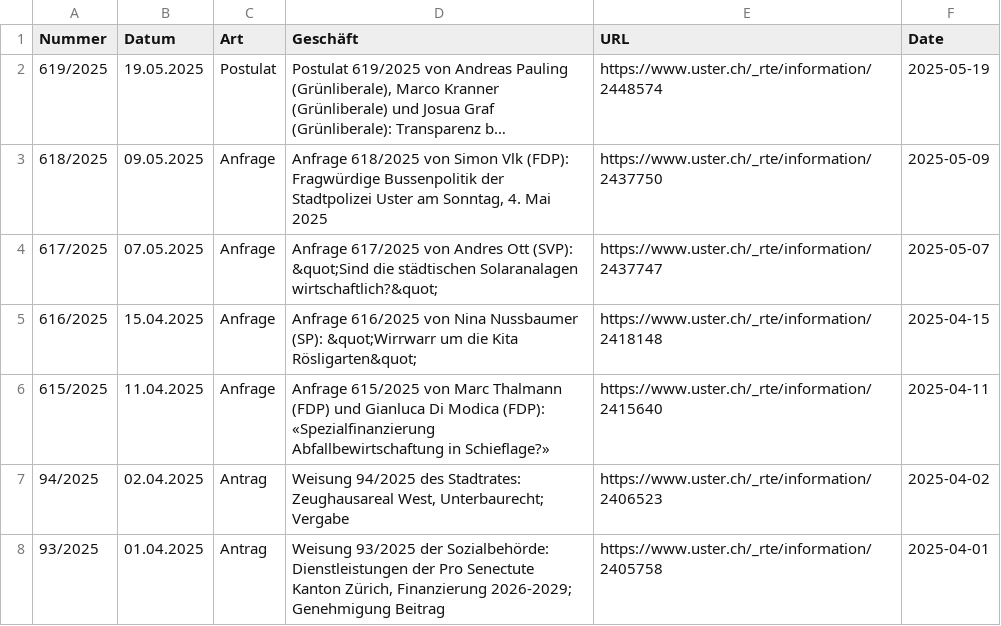
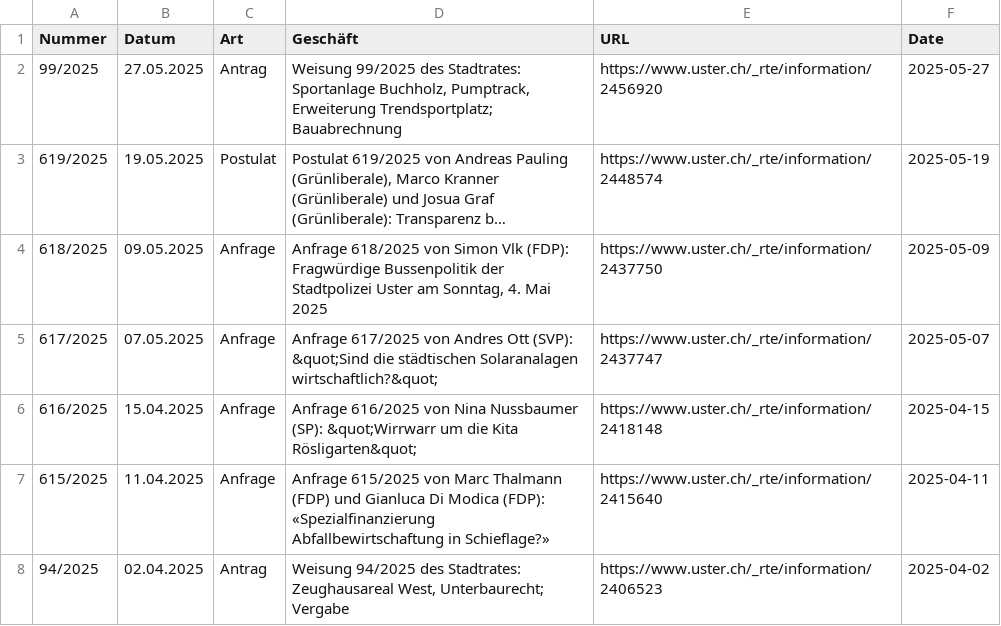
Before and after one commit to data-socialthink/politik-uster, a CSV file: geschafte.csv, drawn as a sheet; only a part is shown; the shorter side is filled out with more unchanged rows; long unchanged cells end in …; the diff names each change by its address in the sheet, - before the commit and + after, or states it on an @@ line.

Commit message:
Update: 2025-05-28 02:05:04

```diff
--- a/geschafte.csv
+++ b/geschafte.csv
+row 2: 99/2025 | 27.05.2025 | Antrag | Weisung 99/2025 des Stadtrates: Sportanlage Buchholz, Pumptrack, Erweiterung Trendsportplatz; Bauabrechnung | https://www.uster.ch/_rte/information/2456920 | 2025-05-27
```
